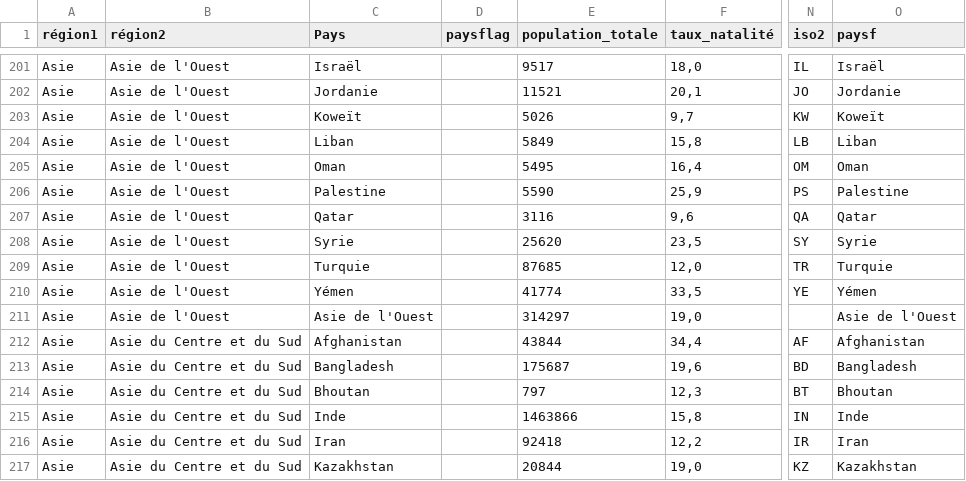
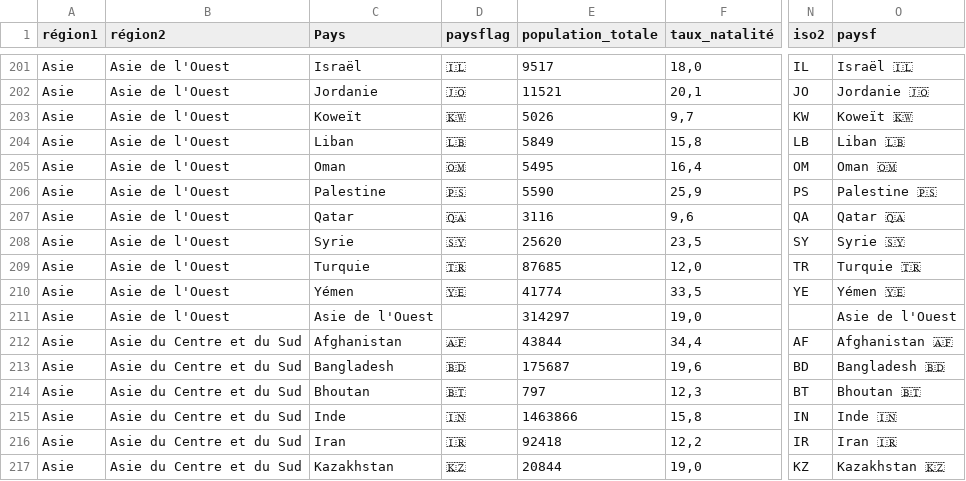
Before and after one commit to mthevenin/tssp, a CSV file: pays_monde/paysMondeShort.csv, drawn as a sheet; only a part is shown, gaps mark what is left out; the diff covers the shown part only; the diff names each change by its address in the sheet, - before the commit and + after, or states it on an @@ line.

```diff
--- a/pays_monde/paysMondeShort.csv
+++ b/pays_monde/paysMondeShort.csv
-D201 (paysflag): (empty)
+D201 (paysflag): 🇮🇱
-O201 (paysf): Israël
+O201 (paysf): Israël 🇮🇱
-D202 (paysflag): (empty)
+D202 (paysflag): 🇯🇴
-O202 (paysf): Jordanie
+O202 (paysf): Jordanie 🇯🇴
-D203 (paysflag): (empty)
+D203 (paysflag): 🇰🇼
-O203 (paysf): Koweït
+O203 (paysf): Koweït 🇰🇼
-D204 (paysflag): (empty)
+D204 (paysflag): 🇱🇧
-O204 (paysf): Liban
+O204 (paysf): Liban 🇱🇧
-D205 (paysflag): (empty)
+D205 (paysflag): 🇴🇲
-O205 (paysf): Oman
+O205 (paysf): Oman 🇴🇲
-D206 (paysflag): (empty)
+D206 (paysflag): 🇵🇸
-O206 (paysf): Palestine
+O206 (paysf): Palestine 🇵🇸
-D207 (paysflag): (empty)
+D207 (paysflag): 🇶🇦
-O207 (paysf): Qatar
+O207 (paysf): Qatar 🇶🇦
-D208 (paysflag): (empty)
+D208 (paysflag): 🇸🇾
-O208 (paysf): Syrie
+O208 (paysf): Syrie 🇸🇾
-D209 (paysflag): (empty)
+D209 (paysflag): 🇹🇷
-O209 (paysf): Turquie
+O209 (paysf): Turquie 🇹🇷
-D210 (paysflag): (empty)
+D210 (paysflag): 🇾🇪
-O210 (paysf): Yémen
+O210 (paysf): Yémen 🇾🇪
-D212 (paysflag): (empty)
+D212 (paysflag): 🇦🇫
-O212 (paysf): Afghanistan
+O212 (paysf): Afghanistan 🇦🇫
-D213 (paysflag): (empty)
+D213 (paysflag): 🇧🇩
-O213 (paysf): Bangladesh
+O213 (paysf): Bangladesh 🇧🇩
-D214 (paysflag): (empty)
+D214 (paysflag): 🇧🇹
-O214 (paysf): Bhoutan
+O214 (paysf): Bhoutan 🇧🇹
-D215 (paysflag): (empty)
+D215 (paysflag): 🇮🇳
-O215 (paysf): Inde
+O215 (paysf): Inde 🇮🇳
-D216 (paysflag): (empty)
+D216 (paysflag): 🇮🇷
-O216 (paysf): Iran
+O216 (paysf): Iran 🇮🇷
-D217 (paysflag): (empty)
+D217 (paysflag): 🇰🇿
-O217 (paysf): Kazakhstan
+O217 (paysf): Kazakhstan 🇰🇿
```
Also changed, not shown: 102 edited cells elsewhere in this file, 1 other file.
